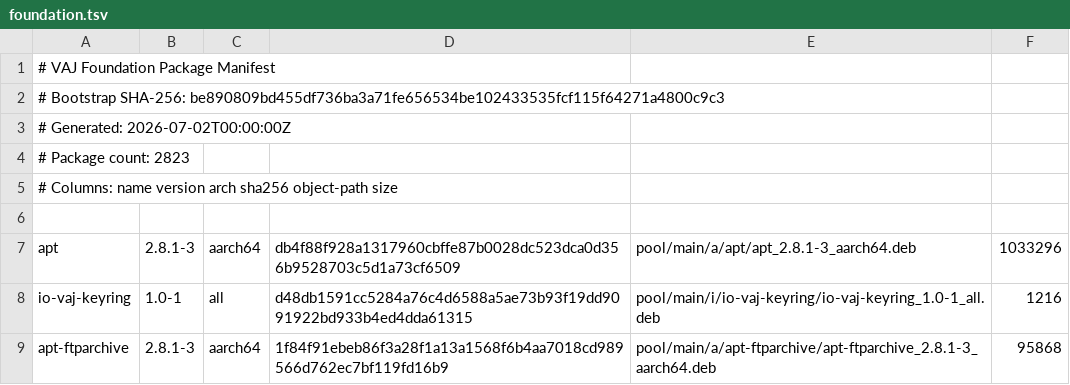
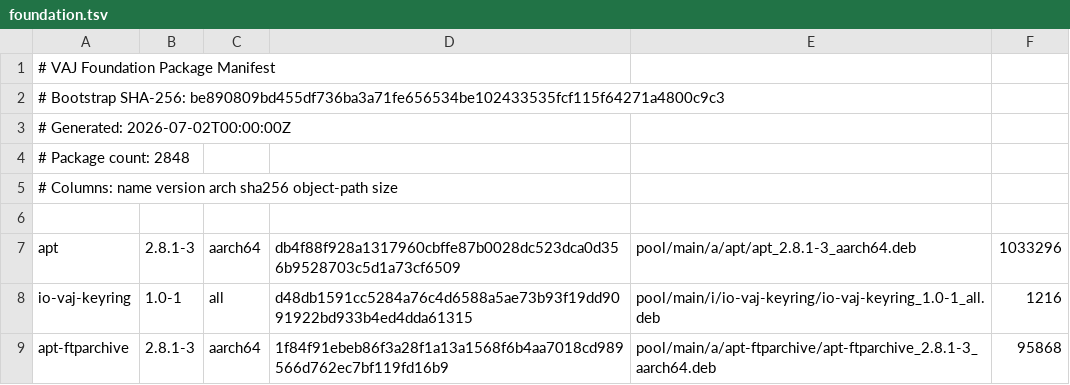
Before and after one commit to PickleHik3/io-vaj-apt, a TSV file: manifests/foundation.tsv, drawn as a sheet; only a part is shown; the diff covers the shown part only.

```diff
--- a/manifests/foundation.tsv
+++ b/manifests/foundation.tsv
@@ -3,3 +3,3 @@
 # Generated: 2026-07-02T00:00:00Z
-# Package count: 2823
+# Package count: 2848
 # Columns: name version arch sha256 object-path size
```
Also changed, not shown: 25 added rows elsewhere in this file.
